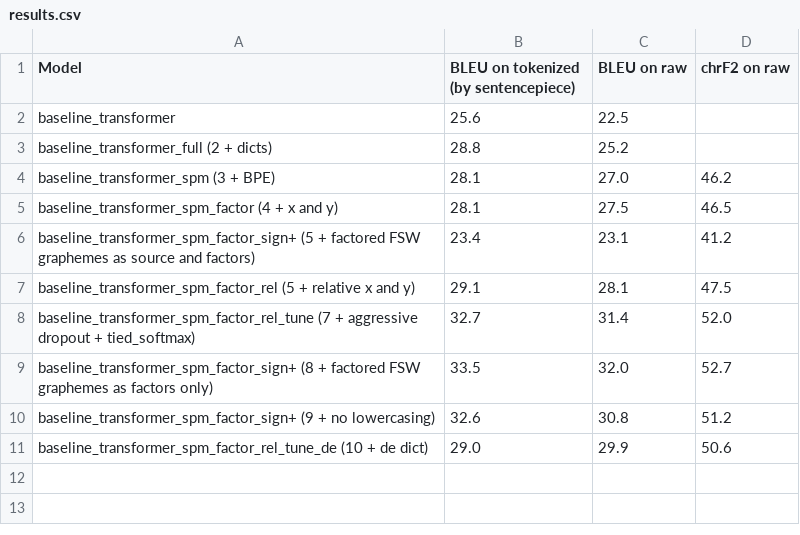
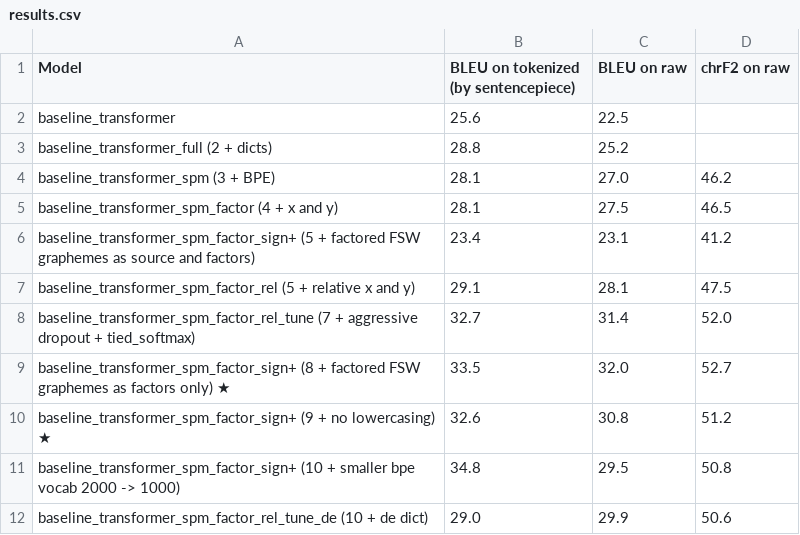
Before and after one commit to J22Melody/signwriting-translation, a CSV file: results.csv, drawn as a sheet.

Commit message:
import bpe tune results

```diff
--- a/results.csv
+++ b/results.csv
@@ -8,4 +8,5 @@ baseline_transformer_spm_factor_rel (5 + relative x and y),29.1,28.1,47.5
 baseline_transformer_spm_factor_rel_tune (7 + aggressive dropout + tied_softmax),32.7,31.4,52.0
-baseline_transformer_spm_factor_sign+ (8 + factored FSW graphemes as factors only),33.5,32.0,52.7
-baseline_transformer_spm_factor_sign+ (9 + no lowercasing),32.6,30.8,51.2
+baseline_transformer_spm_factor_sign+ (8 + factored FSW graphemes as factors only) ★,33.5,32.0,52.7
+baseline_transformer_spm_factor_sign+ (9 + no lowercasing) ★,32.6,30.8,51.2
+baseline_transformer_spm_factor_sign+ (10 + smaller bpe vocab 2000 -> 1000),34.8,29.5,50.8
 baseline_transformer_spm_factor_rel_tune_de (10 + de dict),29.0,29.9,50.6
```
